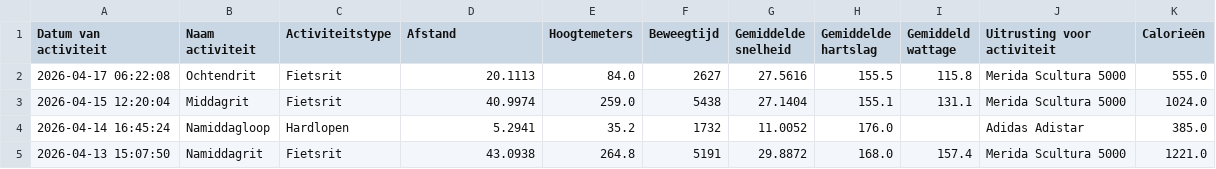
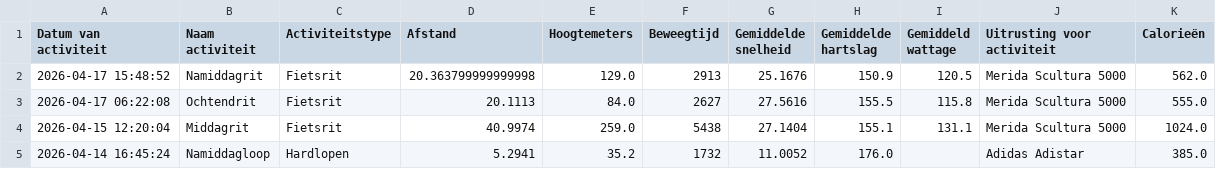
Before and after one commit to jordenric96/Sport-Dashboard, a CSV file: activities.csv, drawn as a sheet; only a part is shown; the shorter side is filled out with more unchanged rows.

```diff
--- a/activities.csv
+++ b/activities.csv
@@ -1,2 +1,3 @@
 Datum van activiteit,Naam activiteit,Activiteitstype,Afstand,Hoogtemeters,Beweegtijd,Gemiddelde snelheid,Gemiddelde hartslag,Gemiddeld wattage,Uitrusting voor activiteit,Calorieën
+2026-04-17 15:48:52,Namiddagrit,Fietsrit,20.363799999999998,129.0,2913,25.1676,150.9,120.5,Merida Scultura 5000,562.0
 2026-04-17 06:22:08,Ochtendrit,Fietsrit,20.1113,84.0,2627,27.5616,155.5,115.8,Merida Scultura 5000,555.0
```
Also changed, not shown: 1 other file.
